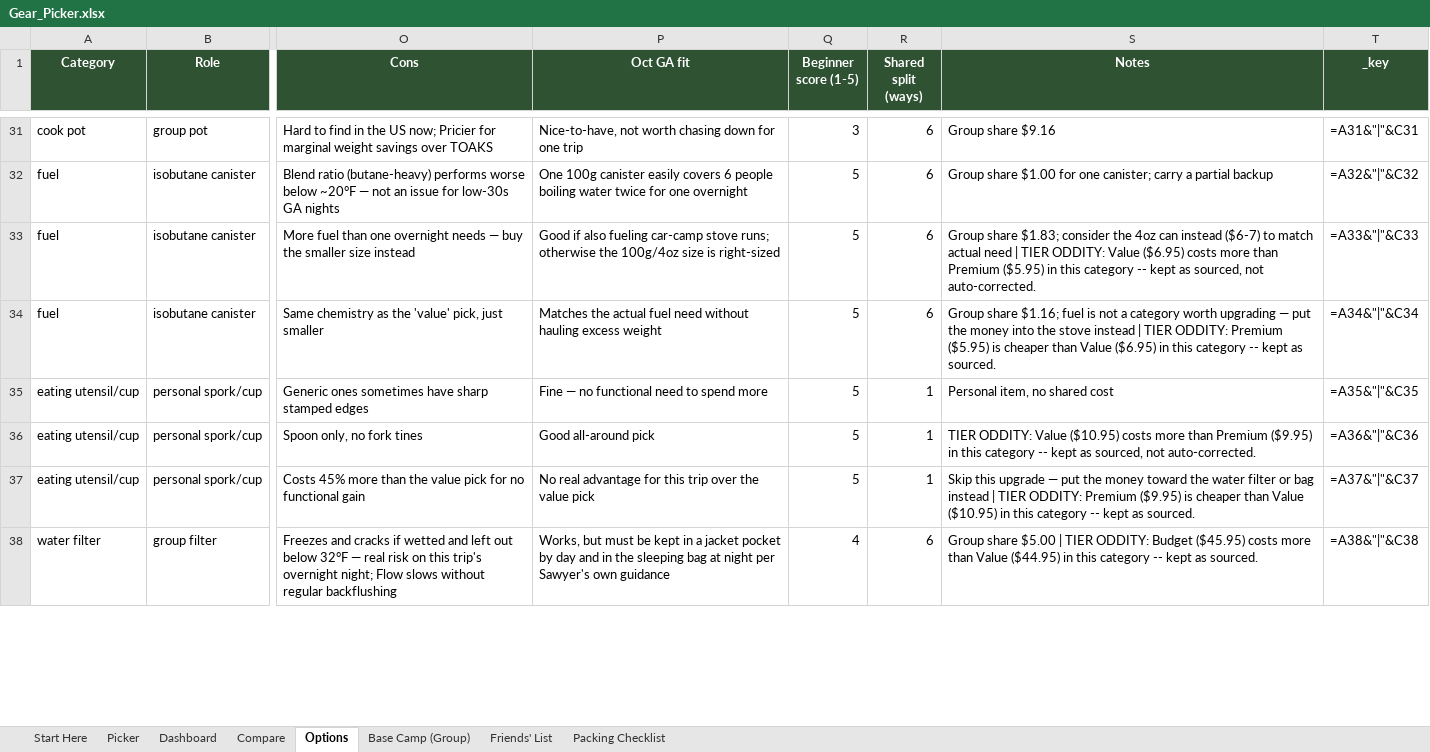
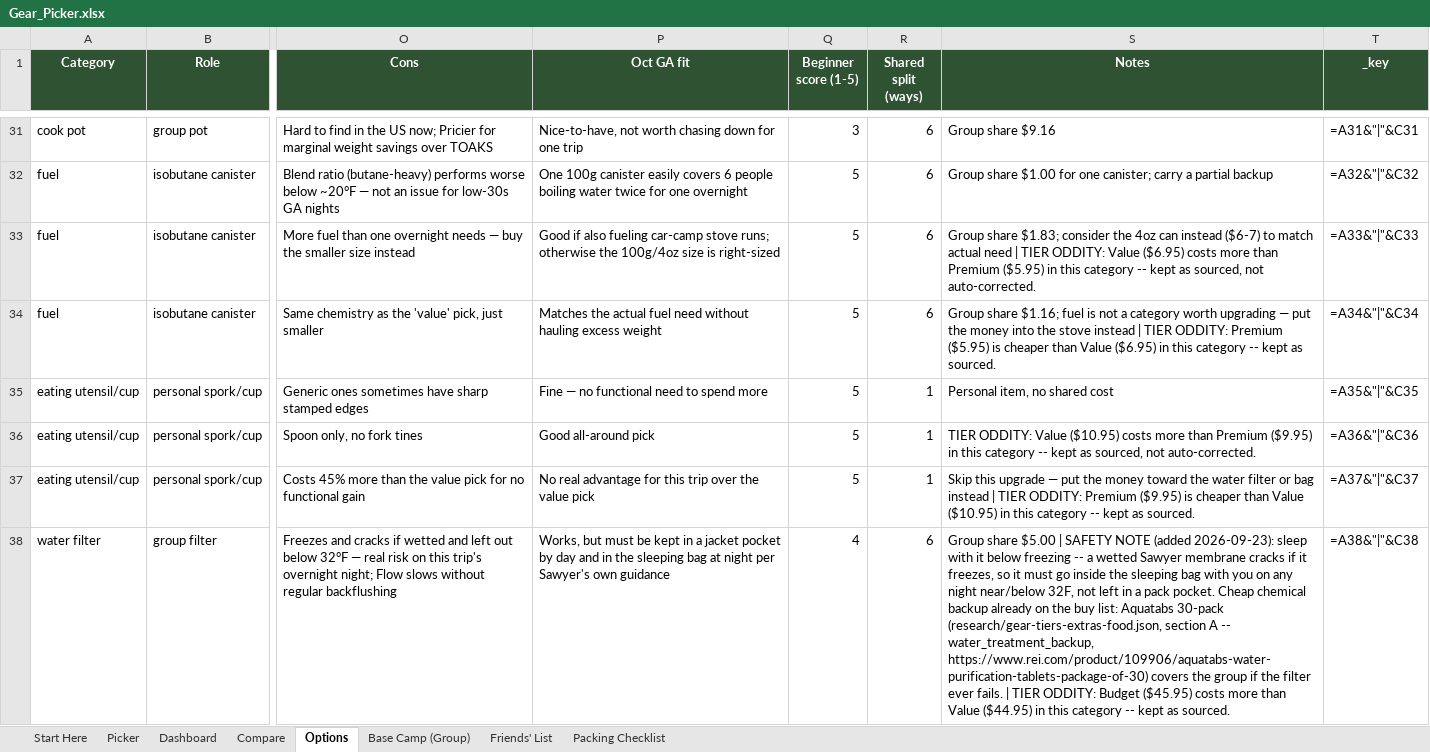
Before and after one commit to Hearnoevil343/guys-ga-trip, an Excel workbook: Gear_Picker.xlsx, sheet Options, drawn as a sheet; only a part is shown, gaps mark what is left out; values as stored, in another font and other column widths than the file's, no borders; formulas without a stored value are shown as written; conditional formats not drawn; the diff covers the shown part only; the diff names each change by its address in the sheet, - before the commit and + after, or states it on an @@ line.

Commit message:
Add sleep temperature choice (40F/30F/20F), real Solid review fixes, verified links
Sleep system is now a mutually exclusive temperature pick (40F+/30F/20F),
each with a verified Budget+Solid bag/pad pair in the new
research/gear-tiers-sleep-temp.json; only the default 30F combo counts
toward totals, the other bands show as priced alternatives in BUY_LIST.md.
Budget never picks a pad below that band's R-value floor.

Solid-pick sanity review swaps (beginner-appropriate / not UL-luxury or
flimsy, reason logged in the data):
- Tent: Durston X-Mid 2 (trekking-pole pitch, learning curve) -> REI Trail
  Hut 2 (freestanding, no beginner pitch risk)
- Fleece: Senchi Alpha 90 (cottage/batch-drop UL piece) -> Decathlon MH100
- Pillow: Sea to Summit Aeros down ($65) -> DIY stuff-sack ($20)
- 30F/20F Solid sleeping bags: Enlightened Equipment quilts (no hood/zipper,
  beginner-caution draft-sealing) -> REI Co-op Trailmade 25 / Radiant 20
  (hooded, zippered, verified in-stock)

Risky Budget picks fixed:
- Rain jacket: Frogg Toggs -> Columbia Watertight II ($70, verified real
  waterproof/breathable shell); Frogg Toggs kept as a noted emergency backup
- Stove: BRS-3000T (flimsy, no wind protection) -> Soto Amicus Stove Cookset
  Combo ($49.95, verified, sturdy tri-flex supports + piezo); windscreen note added
- Water filter: added "sleep with it below freezing" safety note plus a
  cross-reference to the existing Aquatabs chemical backup

Verified new/changed links via REI/Columbia live pages (get_page_text) and
WebFetch; independently recomputed BUY_LIST.md's personal/group/grand
totals for both sets and confirmed they match the printed headline numbers.

```diff
--- a/Gear_Picker.xlsx (sheet Options)
+++ b/Gear_Picker.xlsx (sheet Options)
-S38 (Notes): …$5.00 | TIER ODDITY:…
+S38 (Notes): …$5.00 | SAFETY NOTE (added 2026-09-23): sleep with it below freezing -- a wetted Sawyer membrane cracks if it freezes, so it must go inside the sleeping bag with you on any night near/below 32F, not left in a pack pocket. Cheap chemical backup already on the buy list: Aquatabs 30-pack (research/gear-tiers-extras-food.json, section A -- water_treatment_backup, https://www.rei.com/product/109906/aquatabs-water-purification-tablets-package-of-30) covers the group if the filter ever fails. | TIER ODDITY:…
```
Also changed, not shown: 31 edited cells elsewhere in this sheet, sheet Compare, sheet Picker, sheet Start Here, 7 other files.
